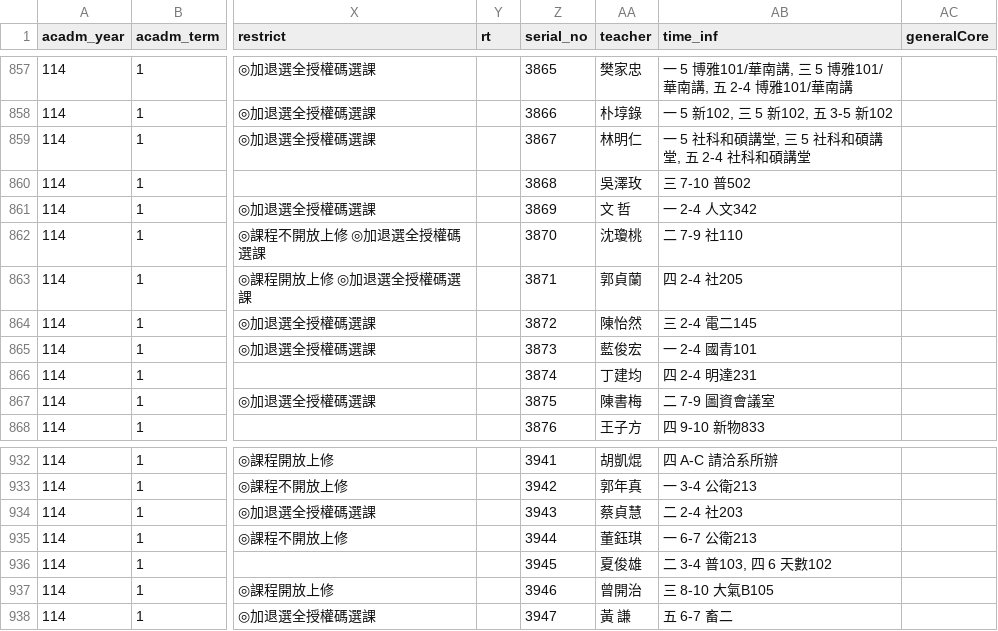
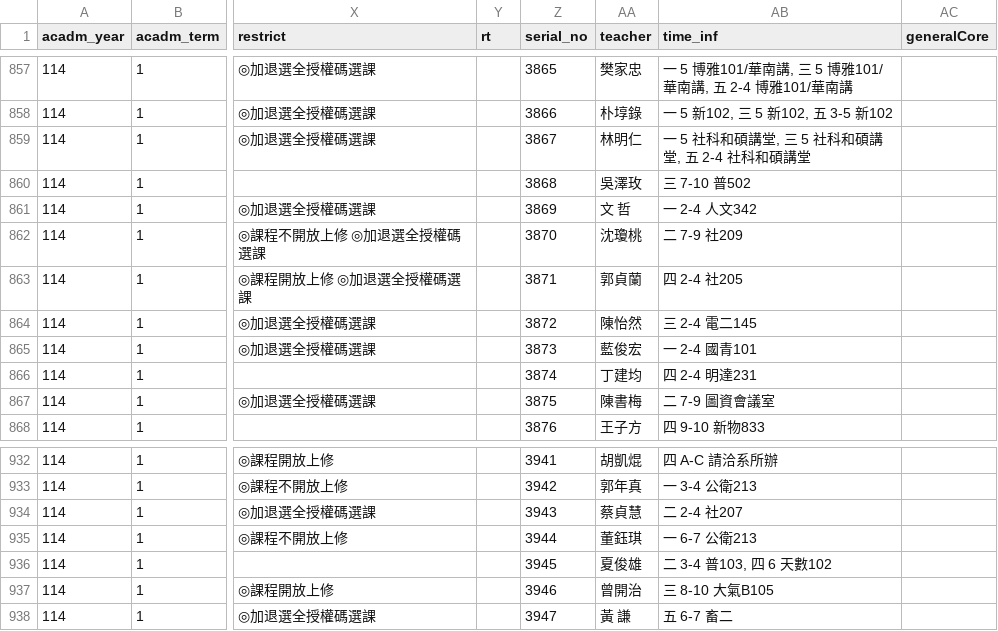
Before and after one commit to sun92122/ntnux-frontend, a TSV file: public/data/114-1/3.tsv, drawn as a sheet; only a part is shown, gaps mark what is left out; the diff covers the shown part only; the diff names each change by its address in the sheet, - before the commit and + after, or states it on an @@ line.

```diff
--- a/public/data/114-1/3.tsv
+++ b/public/data/114-1/3.tsv
-AB862 (time_inf): 二 7-9 社110
+AB862 (time_inf): 二 7-9 社209
-AB934 (time_inf): 二 2-4 社203
+AB934 (time_inf): 二 2-4 社207
```
Also changed, not shown: 7 edited cells elsewhere in this file, public/data/114-1/0.tsv, public/data/114-1/1.tsv, 4 other files.
